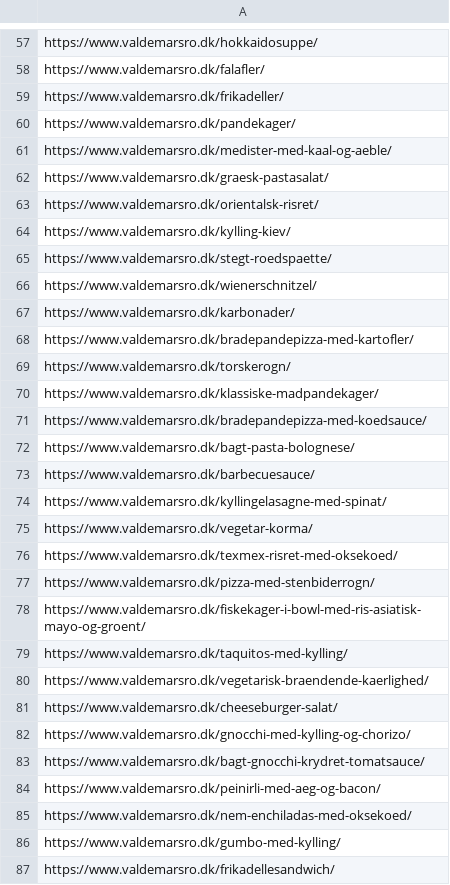
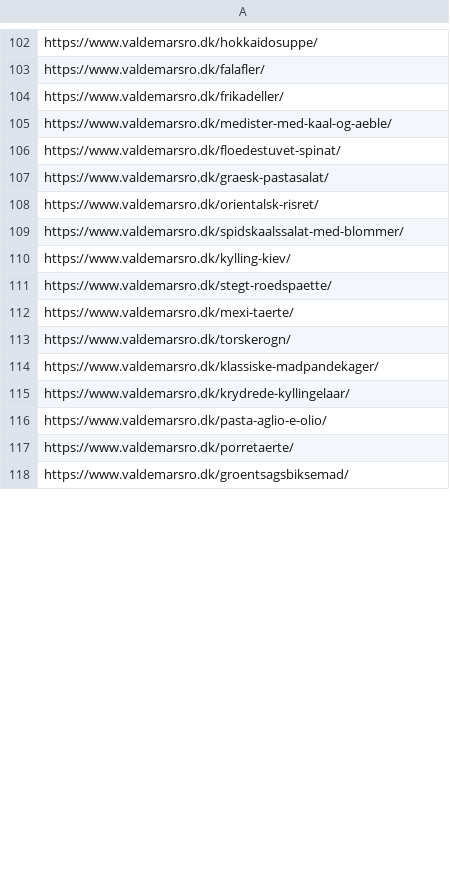
Before and after one commit to Happyzippy/minmadplan, a CSV file: recipes.csv, drawn as a sheet; only a part is shown, gaps mark what is left out; the shorter side is filled out with more unchanged rows; the diff covers the shown part only.

```diff
--- a/recipes.csv
+++ b/recipes.csv
@@ -59,29 +104,14 @@ https://www.valdemarsro.dk/falafler/
 https://www.valdemarsro.dk/frikadeller/
-https://www.valdemarsro.dk/pandekager/
 https://www.valdemarsro.dk/medister-med-kaal-og-aeble/
+https://www.valdemarsro.dk/floedestuvet-spinat/
 https://www.valdemarsro.dk/graesk-pastasalat/
 https://www.valdemarsro.dk/orientalsk-risret/
+https://www.valdemarsro.dk/spidskaalssalat-med-blommer/
 https://www.valdemarsro.dk/kylling-kiev/
 https://www.valdemarsro.dk/stegt-roedspaette/
-https://www.valdemarsro.dk/wienerschnitzel/
-https://www.valdemarsro.dk/karbonader/
-https://www.valdemarsro.dk/bradepandepizza-med-kartofler/
+https://www.valdemarsro.dk/mexi-taerte/
 https://www.valdemarsro.dk/torskerogn/
 https://www.valdemarsro.dk/klassiske-madpandekager/
-https://www.valdemarsro.dk/bradepandepizza-med-koedsauce/
-https://www.valdemarsro.dk/bagt-pasta-bolognese/
-https://www.valdemarsro.dk/barbecuesauce/
-https://www.valdemarsro.dk/kyllingelasagne-med-spinat/
-https://www.valdemarsro.dk/vegetar-korma/
-https://www.valdemarsro.dk/texmex-risret-med-oksekoed/
-https://www.valdemarsro.dk/pizza-med-stenbiderrogn/
-https://www.valdemarsro.dk/fiskekager-i-bowl-med-ris-asiatisk-mayo-og-groent/
-https://www.valdemarsro.dk/taquitos-med-kylling/
-https://www.valdemarsro.dk/vegetarisk-braendende-kaerlighed/
-https://www.valdemarsro.dk/cheeseburger-salat/
-https://www.valdemarsro.dk/gnocchi-med-kylling-og-chorizo/
-https://www.valdemarsro.dk/bagt-gnocchi-krydret-tomatsauce/
-https://www.valdemarsro.dk/peinirli-med-aeg-og-bacon/
-https://www.valdemarsro.dk/nem-enchiladas-med-oksekoed/
-https://www.valdemarsro.dk/gumbo-med-kylling/
-https://www.valdemarsro.dk/frikadellesandwich/
+https://www.valdemarsro.dk/krydrede-kyllingelaar/
+https://www.valdemarsro.dk/pasta-aglio-e-olio/
+https://www.valdemarsro.dk/porretaerte/
```
Also changed, not shown: 97 added rows, 35 removed rows, 1 moved row and 43 edited cells elsewhere in this file, 4 other files.
